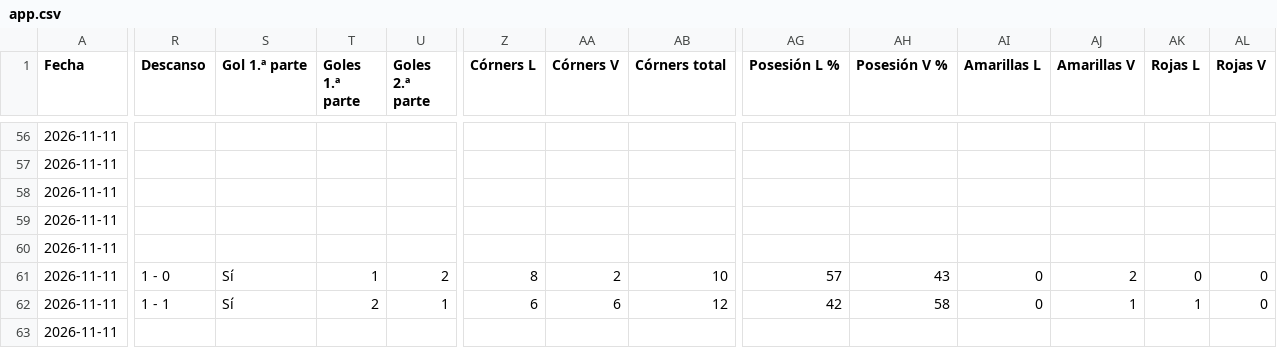
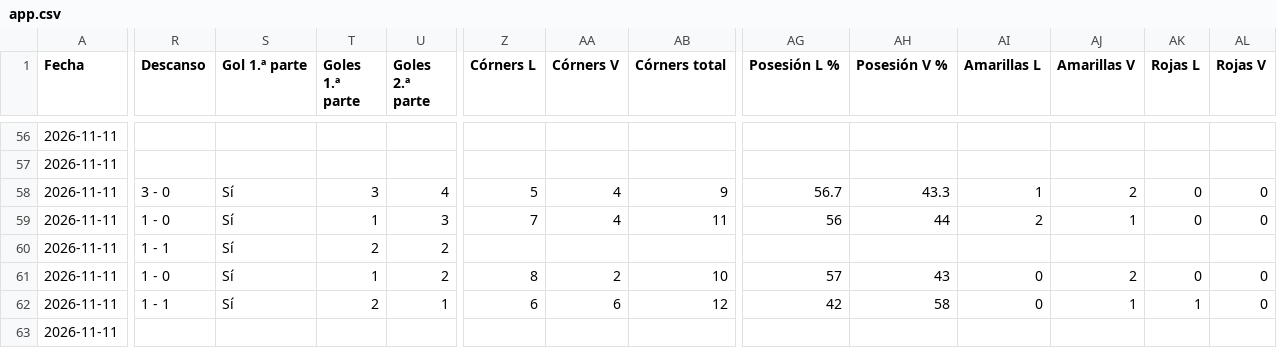
Before and after one commit to angelo4848/angelo-analytics, a CSV file: app.csv, drawn as a sheet; only a part is shown, gaps mark what is left out; the diff covers the shown part only; the diff names each change by its address in the sheet, - before the commit and + after, or states it on an @@ line.

```diff
--- a/app.csv
+++ b/app.csv
-R58 (Descanso): (empty)
+R58 (Descanso): 3 - 0
-S58:S60 (Gol 1.ª parte): (empty)
+S58:S60 (Gol 1.ª parte): Sí
-T58 (Goles 1.ª parte): (empty)
+T58 (Goles 1.ª parte): 3
-U58 (Goles 2.ª parte): (empty)
+U58 (Goles 2.ª parte): 4
-Z58 (Córners L): (empty)
+Z58 (Córners L): 5
-AA58:AA59 (Córners V): (empty)
+AA58:AA59 (Córners V): 4
-AB58 (Córners total): (empty)
+AB58 (Córners total): 9
-AG58 (Posesión L %): (empty)
+AG58 (Posesión L %): 56.7
-AH58 (Posesión V %): (empty)
+AH58 (Posesión V %): 43.3
-AI58 (Amarillas L): (empty)
+AI58 (Amarillas L): 1
-AJ58 (Amarillas V): (empty)
+AJ58 (Amarillas V): 2
-AK58:AK59 (Rojas L): (empty)
+AK58:AK59 (Rojas L): 0
-AL58:AL59 (Rojas V): (empty)
+AL58:AL59 (Rojas V): 0
-R59 (Descanso): (empty)
+R59 (Descanso): 1 - 0
-T59 (Goles 1.ª parte): (empty)
+T59 (Goles 1.ª parte): 1
-U59 (Goles 2.ª parte): (empty)
+U59 (Goles 2.ª parte): 3
-Z59 (Córners L): (empty)
+Z59 (Córners L): 7
-AB59 (Córners total): (empty)
+AB59 (Córners total): 11
-AG59 (Posesión L %): (empty)
+AG59 (Posesión L %): 56
-AH59 (Posesión V %): (empty)
+AH59 (Posesión V %): 44
-AI59 (Amarillas L): (empty)
+AI59 (Amarillas L): 2
-AJ59 (Amarillas V): (empty)
+AJ59 (Amarillas V): 1
-R60 (Descanso): (empty)
+R60 (Descanso): 1 - 1
-T60 (Goles 1.ª parte): (empty)
+T60 (Goles 1.ª parte): 2
-U60 (Goles 2.ª parte): (empty)
+U60 (Goles 2.ª parte): 2
```
Also changed, not shown: 15 edited cells elsewhere in this file, data/tab_corners.csv, data/tab_mas05.csv, 2 other files.
